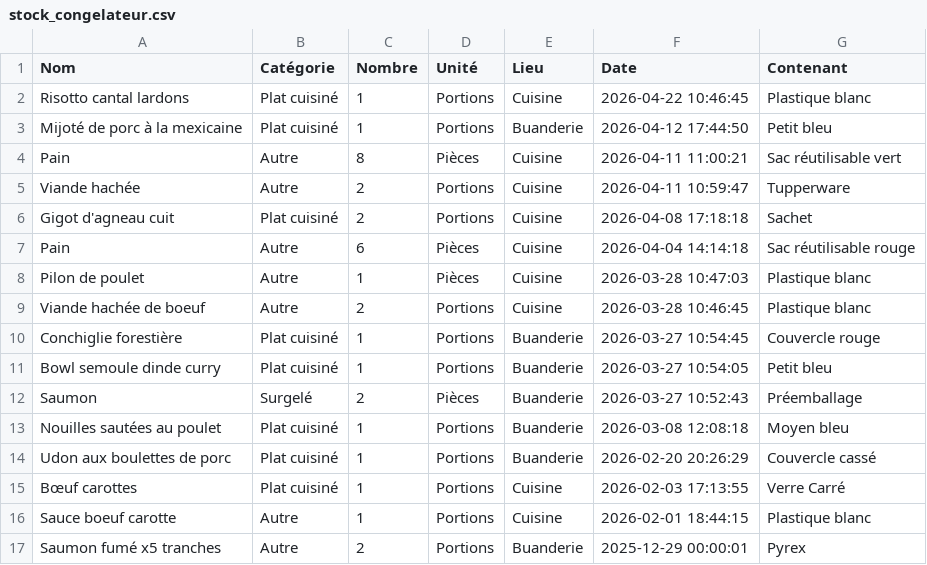
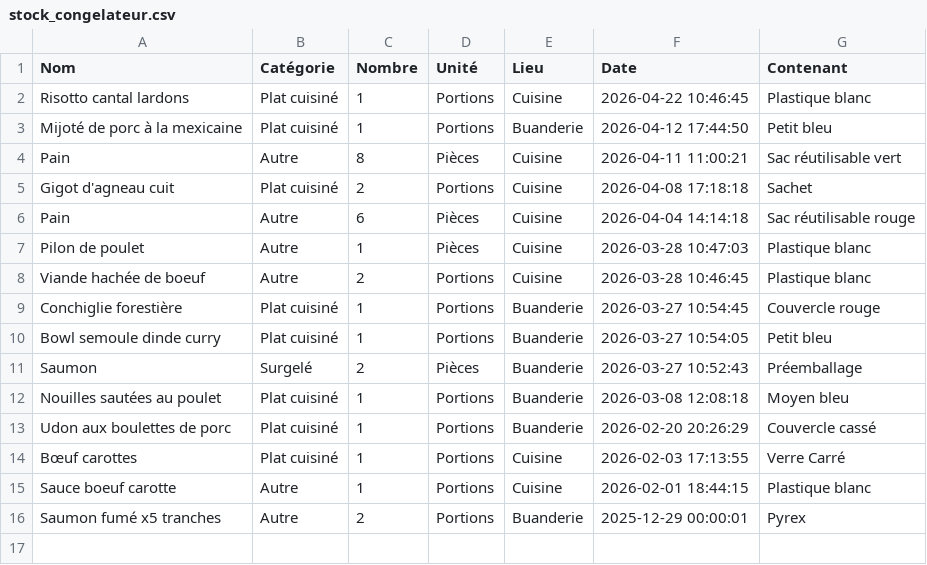
Before and after one commit to stephane0254-png/Congelateurs, a CSV file: stock_congelateur.csv, drawn as a sheet.

Commit message:
Fini

```diff
--- a/stock_congelateur.csv
+++ b/stock_congelateur.csv
@@ -4,3 +4,2 @@ Mijoté de porc à la mexicaine,Plat cuisiné,1,Portions,Buanderie,2026-04-12 17
 Pain,Autre,8,Pièces,Cuisine,2026-04-11 11:00:21,Sac réutilisable vert
-Viande hachée,Autre,2,Portions,Cuisine,2026-04-11 10:59:47,Tupperware
 Gigot d'agneau cuit,Plat cuisiné,2,Portions,Cuisine,2026-04-08 17:18:18,Sachet
```
